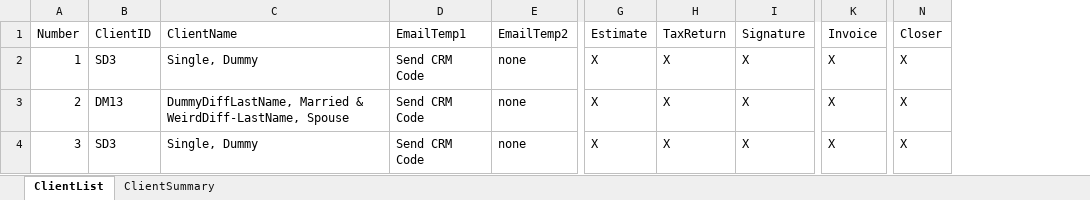
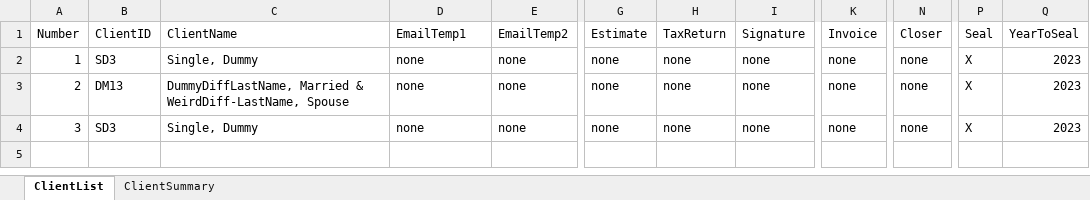
Before and after one commit to BradyWill42/HeadlessBrowser, an Excel workbook: AutomateSendingOutTaxReturnsV3.xlsx, sheet ClientList, drawn as a sheet; only a part is shown, gaps mark what is left out; values as stored, in another font and other column widths than the file's, no borders; the diff names each change by its address in the sheet, - before the commit and + after, or states it on an @@ line.

Commit message:
Seal Functionality

```diff
--- a/AutomateSendingOutTaxReturnsV3.xlsx (sheet ClientList)
+++ b/AutomateSendingOutTaxReturnsV3.xlsx (sheet ClientList)
+column P (Seal), rows 2-4: all X
+column Q (YearToSeal), rows 2-4: all 2023
-D2:D4 (EmailTemp1): Send CRM Code
+D2:D4 (EmailTemp1): none
-G2:G4 (Estimate): X
+G2:G4 (Estimate): none
-H2:H4 (TaxReturn): X
+H2:H4 (TaxReturn): none
-I2:I4 (Signature): X
+I2:I4 (Signature): none
-K2:K4 (Invoice): X
+K2:K4 (Invoice): none
-N2:N4 (Closer): X
+N2:N4 (Closer): none
```
Also changed, not shown: sheet ClientSummary, 1 other file.
